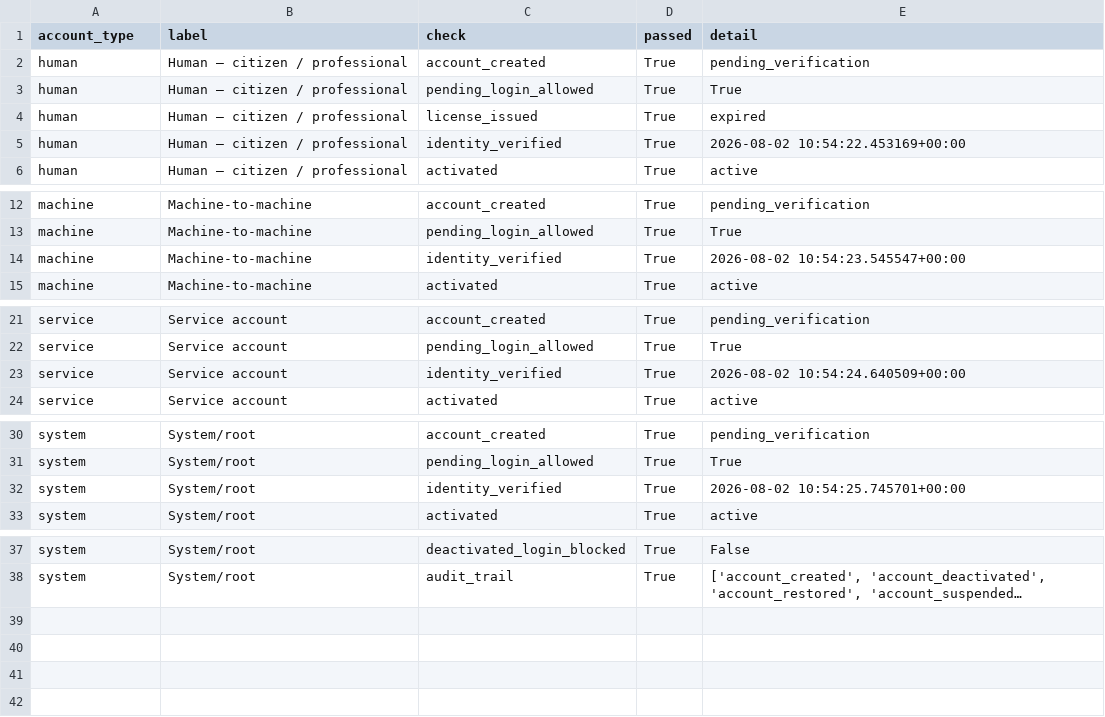
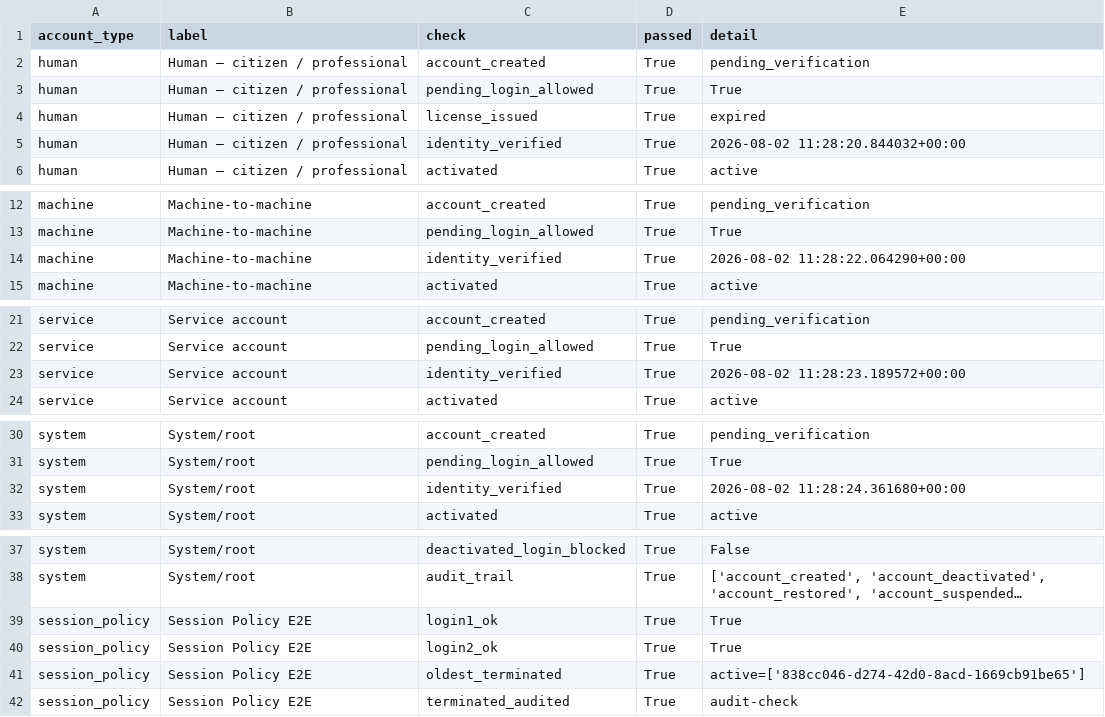
Before and after one commit to samertts/gula-platform, a CSV file: docs/certification/identity_matrix.csv, drawn as a sheet; only a part is shown, gaps mark what is left out; long unchanged cells end in …; the diff names each change by its address in the sheet, - before the commit and + after, or states it on an @@ line.

Commit message:
fix(identity): audit policy-forced session termination (PROGRAM-05 Rule 9)
- terminate_previous_sessions records session_terminated_by_policy on the
  immutable audit chain (account target, terminated session uuids, excess)
- regression test: policy termination audits + flips session inactive
- certifier E2E: max_sessions=1 policy -> second login terminates the
  OLDEST session; 41/41 checks pass across 5 account types

```diff
--- a/docs/certification/identity_matrix.csv
+++ b/docs/certification/identity_matrix.csv
-E5 (detail): 2026-08-02 10:54:22.453169+00:00
+E5 (detail): 2026-08-02 11:28:20.844032+00:00
-E14 (detail): 2026-08-02 10:54:23.545547+00:00
+E14 (detail): 2026-08-02 11:28:22.064290+00:00
-E23 (detail): 2026-08-02 10:54:24.640509+00:00
+E23 (detail): 2026-08-02 11:28:23.189572+00:00
-E32 (detail): 2026-08-02 10:54:25.745701+00:00
+E32 (detail): 2026-08-02 11:28:24.361680+00:00
+row 39: session_policy | Session Policy E2E | login1_ok | True | True
+row 40: session_policy | Session Policy E2E | login2_ok | True | True
+row 41: session_policy | Session Policy E2E | oldest_terminated | True | active=['838cc046-d274-42d0-8acd-1669cb91be65']
+row 42: session_policy | Session Policy E2E | terminated_audited | True | audit-check
```
Also changed, not shown: docs/certification/verification_matrix.csv, 4 other files.
